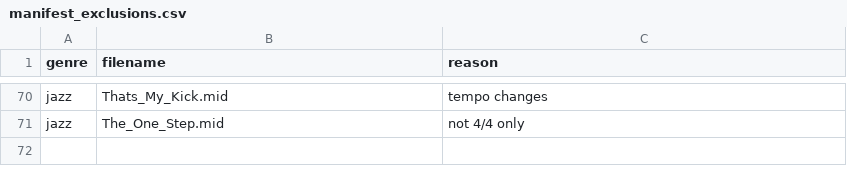
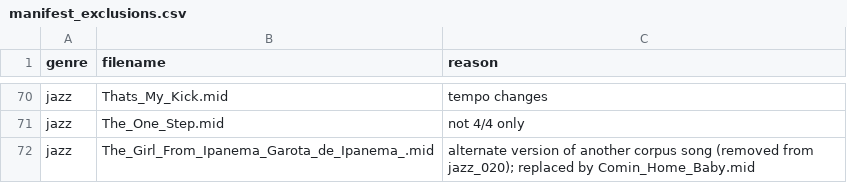
Before and after one commit to Pyrex111/CSC575_Music_Retrieval_Techniques, a CSV file: data/manifest_exclusions.csv, drawn as a sheet; only a part is shown, gaps mark what is left out.

Commit message:
added new jazz file to fix duplicate file error

```diff
--- a/data/manifest_exclusions.csv
+++ b/data/manifest_exclusions.csv
@@ -71 +71,2 @@ jazz,Thats_My_Kick.mid,tempo changes
 jazz,The_One_Step.mid,not 4/4 only
+jazz,The_Girl_From_Ipanema_Garota_de_Ipanema_.mid,alternate version of another corpus song (removed from jazz_020); replaced by Comin_Home_Baby.mid
```
Also changed, not shown: data/dataset_manifest.csv, 24 other files.
